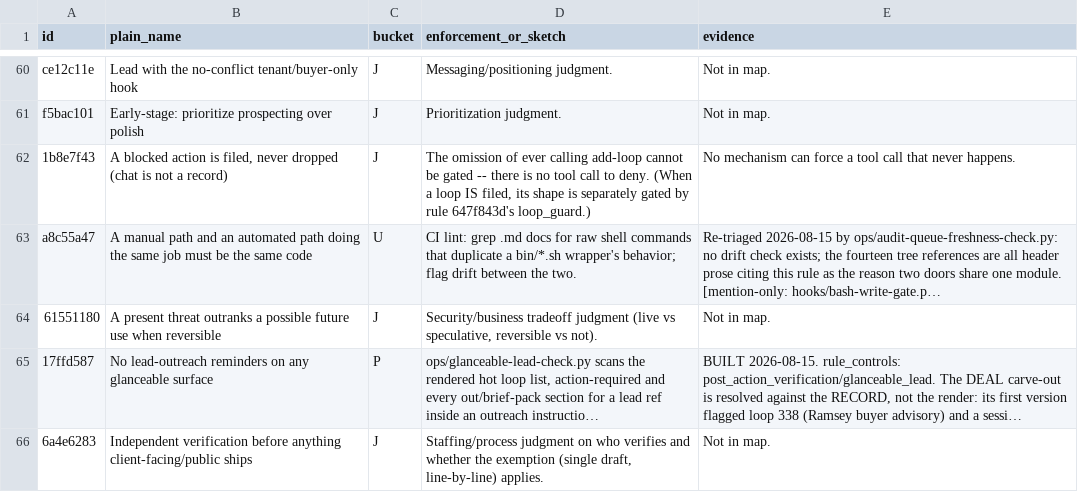
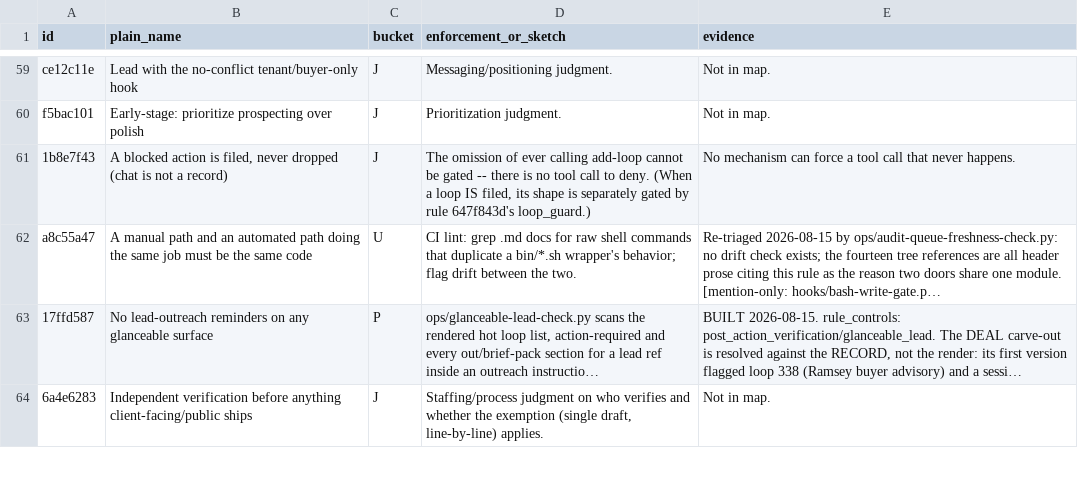
Before and after one commit to jbookout/carr-system, a TSV file: audits/rule-enforceability-audit-2026-08-14.tsv, drawn as a sheet; only a part is shown, gaps mark what is left out; long unchanged cells end in …; removed rows and columns are numbered as before the commit, all else as after; the diff covers the shown part only; the diff names each change by its address in the sheet, - before the commit and + after, or states it on an @@ line.

```diff
--- a/audits/rule-enforceability-audit-2026-08-14.tsv
+++ b/audits/rule-enforceability-audit-2026-08-14.tsv
-row 64: 61551180 | A present threat outranks a possible future use when reversible | J | Security/business tradeoff judgment (live vs speculative, reversible vs not). | Not in map.
```
Also changed, not shown: 3 added rows and 4 removed rows elsewhere in this file, audits/guidance-migration-manifest.v1.tsv, 24 other files.
